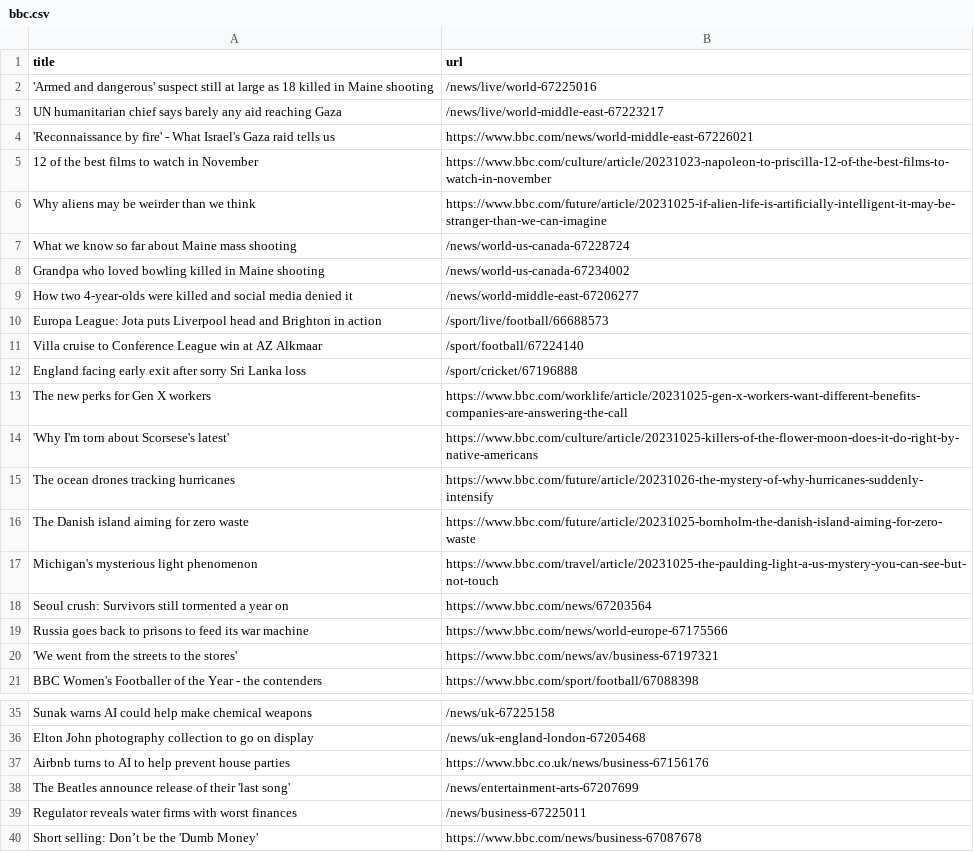
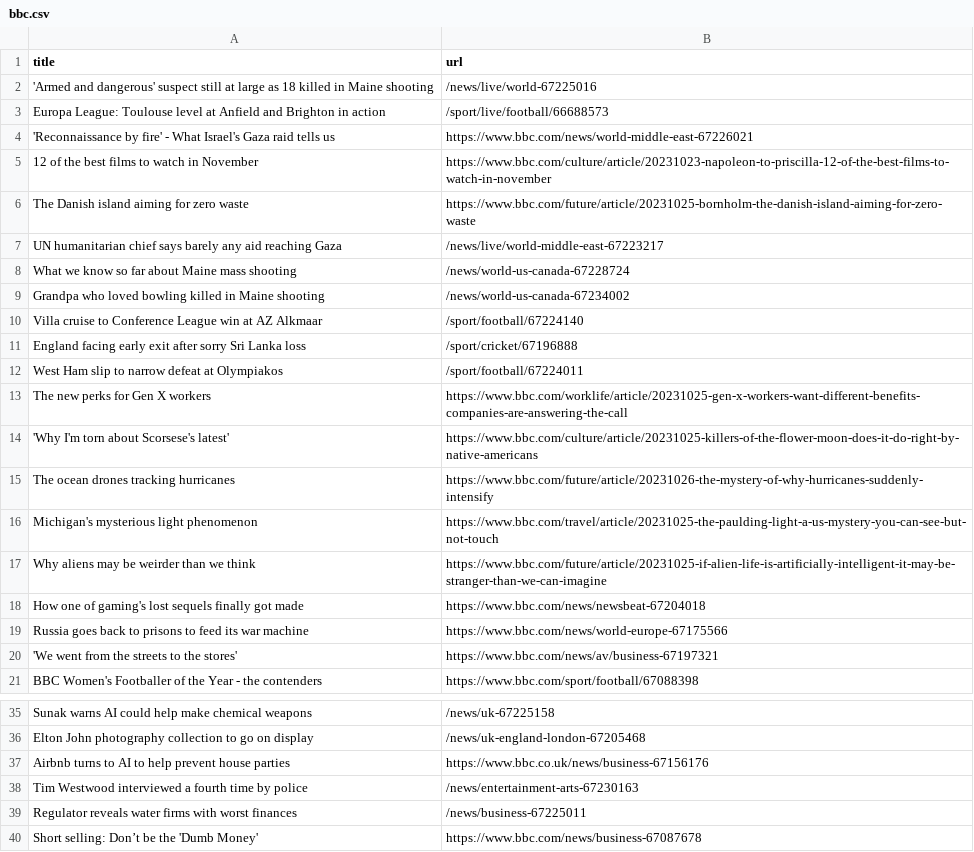
Before and after one commit to jsoma/automatic-scraper-bbc, a CSV file: bbc.csv, drawn as a sheet; only a part is shown, gaps mark what is left out.

```diff
--- a/bbc.csv
+++ b/bbc.csv
@@ -2,12 +2,12 @@ title,url
 'Armed and dangerous' suspect still at large as 18 killed in Maine shooting,/news/live/world-67225016
-UN humanitarian chief says barely any aid reaching Gaza,/news/live/world-middle-east-67223217
+Europa League: Toulouse level at Anfield and Brighton in action,/sport/live/football/66688573
 'Reconnaissance by fire' - What Israel's Gaza raid tells us,https://www.bbc.com/news/world-middle-east-67226021
 12 of the best films to watch in November,https://www.bbc.com/culture/article/20231023-napoleon-to-priscilla-12-of-the-best-films-to-watch-in-november
-Why aliens may be weirder than we think,https://www.bbc.com/future/article/20231025-if-alien-life-is-artificially-intelligent-it-may-be-stranger-than-we-can-imagine
+The Danish island aiming for zero waste,https://www.bbc.com/future/article/20231025-bornholm-the-danish-island-aiming-for-zero-waste
+UN humanitarian chief says barely any aid reaching Gaza,/news/live/world-middle-east-67223217
 What we know so far about Maine mass shooting,/news/world-us-canada-67228724
 Grandpa who loved bowling killed in Maine shooting,/news/world-us-canada-67234002
-How two 4-year-olds were killed and social media denied it,/news/world-middle-east-67206277
-Europa League: Jota puts Liverpool head and Brighton in action,/sport/live/football/66688573
 Villa cruise to Conference League win at AZ Alkmaar,/sport/football/67224140
 England facing early exit after sorry Sri Lanka loss,/sport/cricket/67196888
+West Ham slip to narrow defeat at Olympiakos,/sport/football/67224011
 The new perks for Gen X workers,https://www.bbc.com/worklife/article/20231025-gen-x-workers-want-different-benefits-companies-are-answering-the-call
@@ -15,5 +15,5 @@ The new perks for Gen X workers,https://www.bbc.com/worklife/article/20231025-ge
 The ocean drones tracking hurricanes,https://www.bbc.com/future/article/20231026-the-mystery-of-why-hurricanes-suddenly-intensify
-The Danish island aiming for zero waste,https://www.bbc.com/future/article/20231025-bornholm-the-danish-island-aiming-for-zero-waste
 Michigan's mysterious light phenomenon,https://www.bbc.com/travel/article/20231025-the-paulding-light-a-us-mystery-you-can-see-but-not-touch
-Seoul crush: Survivors still tormented a year on,https://www.bbc.com/news/67203564
+Why aliens may be weirder than we think,https://www.bbc.com/future/article/20231025-if-alien-life-is-artificially-intelligent-it-may-be-stranger-than-we-can-imagine
+How one of gaming's lost sequels finally got made,https://www.bbc.com/news/newsbeat-67204018
 Russia goes back to prisons to feed its war machine,https://www.bbc.com/news/world-europe-67175566
@@ -37,3 +37,3 @@ Elton John photography collection to go on display,/news/uk-england-london-67205
 Airbnb turns to AI to help prevent house parties,https://www.bbc.co.uk/news/business-67156176
-The Beatles announce release of their 'last song',/news/entertainment-arts-67207699
+Tim Westwood interviewed a fourth time by police,/news/entertainment-arts-67230163
 Regulator reveals water firms with worst finances,/news/business-67225011
```
